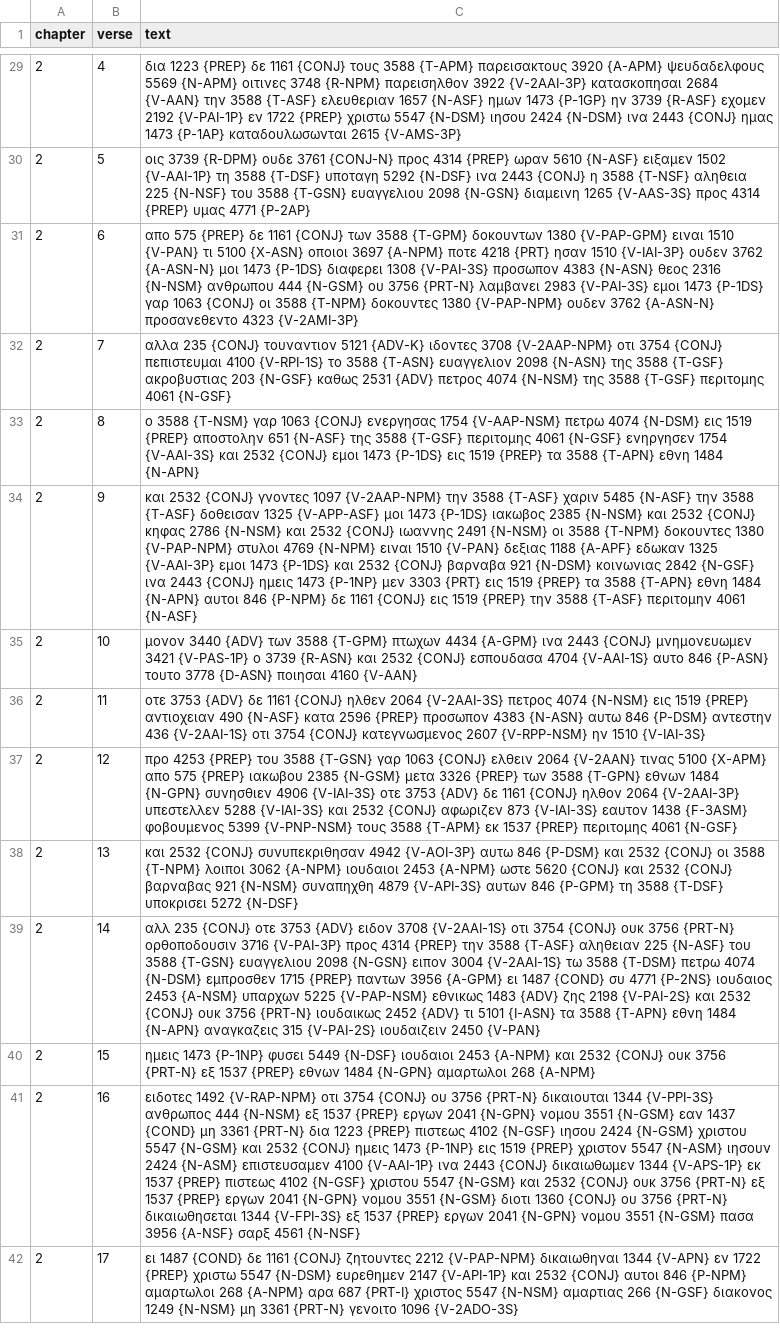
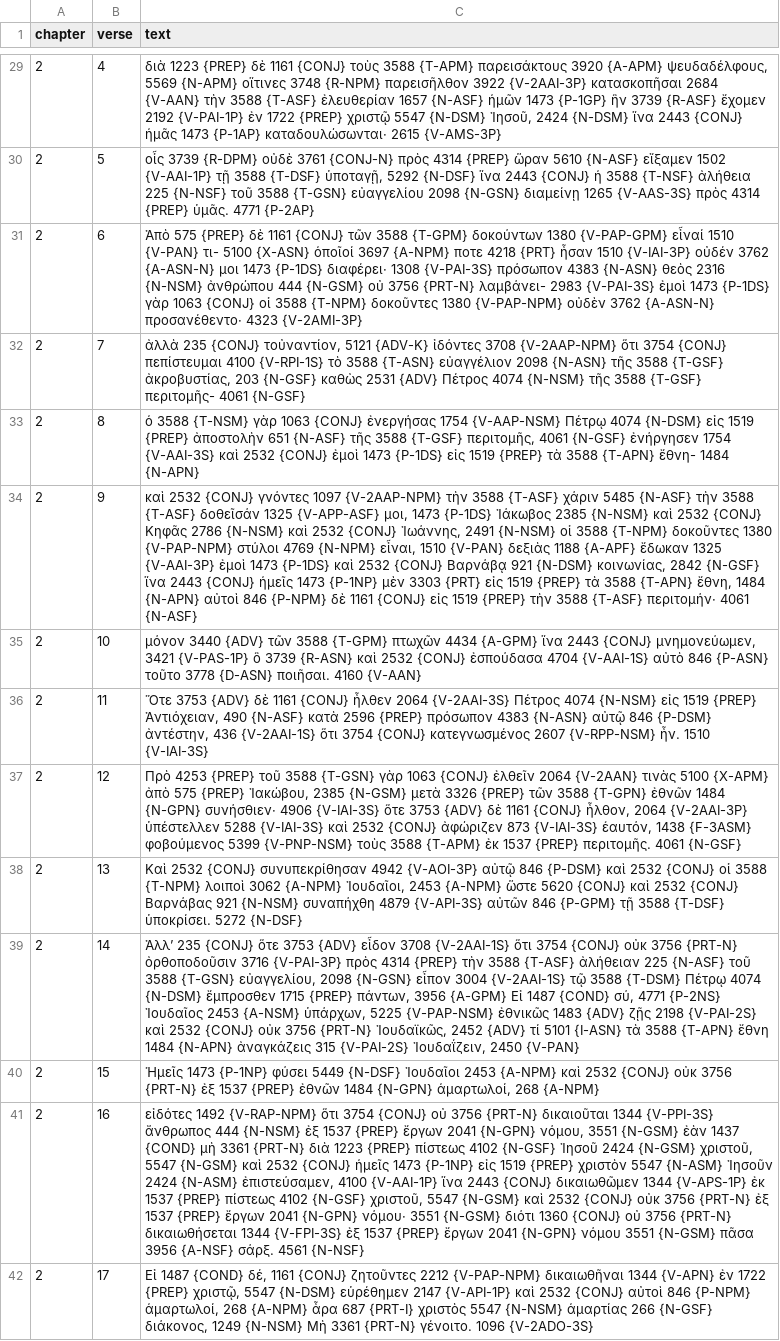
Before and after one commit to Alecsandor/browserbible-3, a CSV file: input/byz/16-GAL.csv, drawn as a sheet; only a part is shown, gaps mark what is left out; the diff covers the shown part only; the diff names each change by its address in the sheet, - before the commit and + after, or states it on an @@ line.

```diff
--- a/input/byz/16-GAL.csv
+++ b/input/byz/16-GAL.csv
-C29 (text): δια 1223 {PREP} δε 1161 {CONJ} τους 3588 {T-APM} παρεισακτους 3920 {A-APM} ψευδαδελφους 5569 {N-APM} οιτινες 3748 {R-NPM} παρεισηλθον 3922 {V-2AAI-3P} κατασκοπησαι 2684 {V-AAN} την 3588 {T-ASF} ελευθεριαν 1657 {N-ASF} ημων 1473 {P-1GP} ην 3739 {R-ASF} εχομεν 2192 {V-PAI-1P} εν 1722 {PREP} χριστω 5547 {N-DSM} ιησου 2424 {N-DSM} ινα 2443 {CONJ} ημας 1473 {P-1AP} καταδουλωσωνται 2615 {V-AMS-3P}
+C29 (text): διὰ 1223 {PREP} δὲ 1161 {CONJ} τοὺς 3588 {T-APM} παρεισάκτους 3920 {A-APM} ψευδαδέλφους, 5569 {N-APM} οἵτινες 3748 {R-NPM} παρεισῆλθον 3922 {V-2AAI-3P} κατασκοπῆσαι 2684 {V-AAN} τὴν 3588 {T-ASF} ἐλευθερίαν 1657 {N-ASF} ἡμῶν 1473 {P-1GP} ἣν 3739 {R-ASF} ἔχομεν 2192 {V-PAI-1P} ἐν 1722 {PREP} χριστῷ 5547 {N-DSM} Ἰησοῦ, 2424 {N-DSM} ἵνα 2443 {CONJ} ἡμᾶς 1473 {P-1AP} καταδουλώσωνται· 2615 {V-AMS-3P}
-C30 (text): οις 3739 {R-DPM} ουδε 3761 {CONJ-N} προς 4314 {PREP} ωραν 5610 {N-ASF} ειξαμεν 1502 {V-AAI-1P} τη 3588 {T-DSF} υποταγη 5292 {N-DSF} ινα 2443 {CONJ} η 3588 {T-NSF} αληθεια 225 {N-NSF} του 3588 {T-GSN} ευαγγελιου 2098 {N-GSN} διαμεινη 1265 {V-AAS-3S} προς 4314 {PREP} υμας 4771 {P-2AP}
+C30 (text): οἷς 3739 {R-DPM} οὐδὲ 3761 {CONJ-N} πρὸς 4314 {PREP} ὥραν 5610 {N-ASF} εἴξαμεν 1502 {V-AAI-1P} τῇ 3588 {T-DSF} ὑποταγῇ, 5292 {N-DSF} ἵνα 2443 {CONJ} ἡ 3588 {T-NSF} ἀλήθεια 225 {N-NSF} τοῦ 3588 {T-GSN} εὐαγγελίου 2098 {N-GSN} διαμείνῃ 1265 {V-AAS-3S} πρὸς 4314 {PREP} ὑμᾶς. 4771 {P-2AP}
-C31 (text): απο 575 {PREP} δε 1161 {CONJ} των 3588 {T-GPM} δοκουντων 1380 {V-PAP-GPM} ειναι 1510 {V-PAN} τι 5100 {X-ASN} οποιοι 3697 {A-NPM} ποτε 4218 {PRT} ησαν 1510 {V-IAI-3P} ουδεν 3762 {A-ASN-N} μοι 1473 {P-1DS} διαφερει 1308 {V-PAI-3S} προσωπον 4383 {N-ASN} θεος 2316 {N-NSM} ανθρωπου 444 {N-GSM} ου 3756 {PRT-N} λαμβανει 2983 {V-PAI-3S} εμοι 1473 {P-1DS} γαρ 1063 {CONJ} οι 3588 {T-NPM} δοκουντες 1380 {V-PAP-NPM} ουδεν 3762 {A-ASN-N} προσανεθεντο 4323 {V-2AMI-3P}
+C31 (text): Ἀπὸ 575 {PREP} δὲ 1161 {CONJ} τῶν 3588 {T-GPM} δοκούντων 1380 {V-PAP-GPM} εἶναί 1510 {V-PAN} τι- 5100 {X-ASN} ὁποῖοί 3697 {A-NPM} ποτε 4218 {PRT} ἦσαν 1510 {V-IAI-3P} οὐδέν 3762 {A-ASN-N} μοι 1473 {P-1DS} διαφέρει· 1308 {V-PAI-3S} πρόσωπον 4383 {N-ASN} θεὸς 2316 {N-NSM} ἀνθρώπου 444 {N-GSM} οὐ 3756 {PRT-N} λαμβάνει- 2983 {V-PAI-3S} ἐμοὶ 1473 {P-1DS} γὰρ 1063 {CONJ} οἱ 3588 {T-NPM} δοκοῦντες 1380 {V-PAP-NPM} οὐδὲν 3762 {A-ASN-N} προσανέθεντο· 4323 {V-2AMI-3P}
-C32 (text): αλλα 235 {CONJ} τουναντιον 5121 {ADV-K} ιδοντες 3708 {V-2AAP-NPM} οτι 3754 {CONJ} πεπιστευμαι 4100 {V-RPI-1S} το 3588 {T-ASN} ευαγγελιον 2098 {N-ASN} της 3588 {T-GSF} ακροβυστιας 203 {N-GSF} καθως 2531 {ADV} πετρος 4074 {N-NSM} της 3588 {T-GSF} περιτομης 4061 {N-GSF}
+C32 (text): ἀλλὰ 235 {CONJ} τοὐναντίον, 5121 {ADV-K} ἰδόντες 3708 {V-2AAP-NPM} ὅτι 3754 {CONJ} πεπίστευμαι 4100 {V-RPI-1S} τὸ 3588 {T-ASN} εὐαγγέλιον 2098 {N-ASN} τῆς 3588 {T-GSF} ἀκροβυστίας, 203 {N-GSF} καθὼς 2531 {ADV} Πέτρος 4074 {N-NSM} τῆς 3588 {T-GSF} περιτομῆς- 4061 {N-GSF}
-C33 (text): ο 3588 {T-NSM} γαρ 1063 {CONJ} ενεργησας 1754 {V-AAP-NSM} πετρω 4074 {N-DSM} εις 1519 {PREP} αποστολην 651 {N-ASF} της 3588 {T-GSF} περιτομης 4061 {N-GSF} ενηργησεν 1754 {V-AAI-3S} και 2532 {CONJ} εμοι 1473 {P-1DS} εις 1519 {PREP} τα 3588 {T-APN} εθνη 1484 {N-APN}
+C33 (text): ὁ 3588 {T-NSM} γὰρ 1063 {CONJ} ἐνεργήσας 1754 {V-AAP-NSM} Πέτρῳ 4074 {N-DSM} εἰς 1519 {PREP} ἀποστολὴν 651 {N-ASF} τῆς 3588 {T-GSF} περιτομῆς, 4061 {N-GSF} ἐνήργησεν 1754 {V-AAI-3S} καὶ 2532 {CONJ} ἐμοὶ 1473 {P-1DS} εἰς 1519 {PREP} τὰ 3588 {T-APN} ἔθνη- 1484 {N-APN}
-C34 (text): και 2532 {CONJ} γνοντες 1097 {V-2AAP-NPM} την 3588 {T-ASF} χαριν 5485 {N-ASF} την 3588 {T-ASF} δοθεισαν 1325 {V-APP-ASF} μοι 1473 {P-1DS} ιακωβος 2385 {N-NSM} και 2532 {CONJ} κηφας 2786 {N-NSM} και 2532 {CONJ} ιωαννης 2491 {N-NSM} οι 3588 {T-NPM} δοκουντες 1380 {V-PAP-NPM} στυλοι 4769 {N-NPM} ειναι 1510 {V-PAN} δεξιας 1188 {A-APF} εδωκαν 1325 {V-AAI-3P} εμοι 1473 {P-1DS} και 2532 {CONJ} βαρναβα 921 {N-DSM} κοινωνιας 2842 {N-GSF} ινα 2443 {CONJ} ημεις 1473 {P-1NP} μεν 3303 {PRT} εις 1519 {PREP} τα 3588 {T-APN} εθνη 1484 {N-APN} αυτοι 846 {P-NPM} δε 1161 {CONJ} εις 1519 {PREP} την 3588 {T-ASF} περιτομην 4061 {N-ASF}
+C34 (text): καὶ 2532 {CONJ} γνόντες 1097 {V-2AAP-NPM} τὴν 3588 {T-ASF} χάριν 5485 {N-ASF} τὴν 3588 {T-ASF} δοθεῖσάν 1325 {V-APP-ASF} μοι, 1473 {P-1DS} Ἰάκωβος 2385 {N-NSM} καὶ 2532 {CONJ} Κηφᾶς 2786 {N-NSM} καὶ 2532 {CONJ} Ἰωάννης, 2491 {N-NSM} οἱ 3588 {T-NPM} δοκοῦντες 1380 {V-PAP-NPM} στύλοι 4769 {N-NPM} εἶναι, 1510 {V-PAN} δεξιὰς 1188 {A-APF} ἔδωκαν 1325 {V-AAI-3P} ἐμοὶ 1473 {P-1DS} καὶ 2532 {CONJ} Βαρνάβᾳ 921 {N-DSM} κοινωνίας, 2842 {N-GSF} ἵνα 2443 {CONJ} ἡμεῖς 1473 {P-1NP} μὲν 3303 {PRT} εἰς 1519 {PREP} τὰ 3588 {T-APN} ἔθνη, 1484 {N-APN} αὐτοὶ 846 {P-NPM} δὲ 1161 {CONJ} εἰς 1519 {PREP} τὴν 3588 {T-ASF} περιτομήν· 4061 {N-ASF}
-C35 (text): μονον 3440 {ADV} των 3588 {T-GPM} πτωχων 4434 {A-GPM} ινα 2443 {CONJ} μνημονευωμεν 3421 {V-PAS-1P} ο 3739 {R-ASN} και 2532 {CONJ} εσπουδασα 4704 {V-AAI-1S} αυτο 846 {P-ASN} τουτο 3778 {D-ASN} ποιησαι 4160 {V-AAN}
+C35 (text): μόνον 3440 {ADV} τῶν 3588 {T-GPM} πτωχῶν 4434 {A-GPM} ἵνα 2443 {CONJ} μνημονεύωμεν, 3421 {V-PAS-1P} ὃ 3739 {R-ASN} καὶ 2532 {CONJ} ἐσπούδασα 4704 {V-AAI-1S} αὐτὸ 846 {P-ASN} τοῦτο 3778 {D-ASN} ποιῆσαι. 4160 {V-AAN}
-C36 (text): οτε 3753 {ADV} δε 1161 {CONJ} ηλθεν 2064 {V-2AAI-3S} πετρος 4074 {N-NSM} εις 1519 {PREP} αντιοχειαν 490 {N-ASF} κατα 2596 {PREP} προσωπον 4383 {N-ASN} αυτω 846 {P-DSM} αντεστην 436 {V-2AAI-1S} οτι 3754 {CONJ} κατεγνωσμενος 2607 {V-RPP-NSM} ην 1510 {V-IAI-3S}
+C36 (text): Ὅτε 3753 {ADV} δὲ 1161 {CONJ} ἦλθεν 2064 {V-2AAI-3S} Πέτρος 4074 {N-NSM} εἰς 1519 {PREP} Ἀντιόχειαν, 490 {N-ASF} κατὰ 2596 {PREP} πρόσωπον 4383 {N-ASN} αὐτῷ 846 {P-DSM} ἀντέστην, 436 {V-2AAI-1S} ὅτι 3754 {CONJ} κατεγνωσμένος 2607 {V-RPP-NSM} ἦν. 1510 {V-IAI-3S}
-C37 (text): προ 4253 {PREP} του 3588 {T-GSN} γαρ 1063 {CONJ} ελθειν 2064 {V-2AAN} τινας 5100 {X-APM} απο 575 {PREP} ιακωβου 2385 {N-GSM} μετα 3326 {PREP} των 3588 {T-GPN} εθνων 1484 {N-GPN} συνησθιεν 4906 {V-IAI-3S} οτε 3753 {ADV} δε 1161 {CONJ} ηλθον 2064 {V-2AAI-3P} υπεστελλεν 5288 {V-IAI-3S} και 2532 {CONJ} αφωριζεν 873 {V-IAI-3S} εαυτον 1438 {F-3ASM} φοβουμενος 5399 {V-PNP-NSM} τους 3588 {T-APM} εκ 1537 {PREP} περιτομης 4061 {N-GSF}
+C37 (text): Πρὸ 4253 {PREP} τοῦ 3588 {T-GSN} γὰρ 1063 {CONJ} ἐλθεῖν 2064 {V-2AAN} τινὰς 5100 {X-APM} ἀπὸ 575 {PREP} Ἰακώβου, 2385 {N-GSM} μετὰ 3326 {PREP} τῶν 3588 {T-GPN} ἐθνῶν 1484 {N-GPN} συνήσθιεν· 4906 {V-IAI-3S} ὅτε 3753 {ADV} δὲ 1161 {CONJ} ἦλθον, 2064 {V-2AAI-3P} ὑπέστελλεν 5288 {V-IAI-3S} καὶ 2532 {CONJ} ἀφώριζεν 873 {V-IAI-3S} ἑαυτόν, 1438 {F-3ASM} φοβούμενος 5399 {V-PNP-NSM} τοὺς 3588 {T-APM} ἐκ 1537 {PREP} περιτομῆς. 4061 {N-GSF}
-C38 (text): και 2532 {CONJ} συνυπεκριθησαν 4942 {V-AOI-3P} αυτω 846 {P-DSM} και 2532 {CONJ} οι 3588 {T-NPM} λοιποι 3062 {A-NPM} ιουδαιοι 2453 {A-NPM} ωστε 5620 {CONJ} και 2532 {CONJ} βαρναβας 921 {N-NSM} συναπηχθη 4879 {V-API-3S} αυτων 846 {P-GPM} τη 3588 {T-DSF} υποκρισει 5272 {N-DSF}
+C38 (text): Καὶ 2532 {CONJ} συνυπεκρίθησαν 4942 {V-AOI-3P} αὐτῷ 846 {P-DSM} καὶ 2532 {CONJ} οἱ 3588 {T-NPM} λοιποὶ 3062 {A-NPM} Ἰουδαῖοι, 2453 {A-NPM} ὥστε 5620 {CONJ} καὶ 2532 {CONJ} Βαρνάβας 921 {N-NSM} συναπήχθη 4879 {V-API-3S} αὐτῶν 846 {P-GPM} τῇ 3588 {T-DSF} ὑποκρίσει. 5272 {N-DSF}
-C39 (text): αλλ 235 {CONJ} οτε 3753 {ADV} ειδον 3708 {V-2AAI-1S} οτι 3754 {CONJ} ουκ 3756 {PRT-N} ορθοποδουσιν 3716 {V-PAI-3P} προς 4314 {PREP} την 3588 {T-ASF} αληθειαν 225 {N-ASF} του 3588 {T-GSN} ευαγγελιου 2098 {N-GSN} ειπον 3004 {V-2AAI-1S} τω 3588 {T-DSM} πετρω 4074 {N-DSM} εμπροσθεν 1715 {PREP} παντων 3956 {A-GPM} ει 1487 {COND} συ 4771 {P-2NS} ιουδαιος 2453 {A-NSM} υπαρχων 5225 {V-PAP-NSM} εθνικως 1483 {ADV} ζης 2198 {V-PAI-2S} και 2532 {CONJ} ουκ 3756 {PRT-N} ιουδαικως 2452 {ADV} τι 5101 {I-ASN} τα 3588 {T-APN} εθνη 1484 {N-APN} αναγκαζεις 315 {V-PAI-2S} ιουδαιζειν 2450 {V-PAN}
+C39 (text): Ἀλλ’ 235 {CONJ} ὅτε 3753 {ADV} εἶδον 3708 {V-2AAI-1S} ὅτι 3754 {CONJ} οὐκ 3756 {PRT-N} ὀρθοποδοῦσιν 3716 {V-PAI-3P} πρὸς 4314 {PREP} τὴν 3588 {T-ASF} ἀλήθειαν 225 {N-ASF} τοῦ 3588 {T-GSN} εὐαγγελίου, 2098 {N-GSN} εἶπον 3004 {V-2AAI-1S} τῷ 3588 {T-DSM} Πέτρῳ 4074 {N-DSM} ἔμπροσθεν 1715 {PREP} πάντων, 3956 {A-GPM} Εἰ 1487 {COND} σύ, 4771 {P-2NS} Ἰουδαῖος 2453 {A-NSM} ὑπάρχων, 5225 {V-PAP-NSM} ἐθνικῶς 1483 {ADV} ζῇς 2198 {V-PAI-2S} καὶ 2532 {CONJ} οὐκ 3756 {PRT-N} Ἰουδαϊκῶς, 2452 {ADV} τί 5101 {I-ASN} τὰ 3588 {T-APN} ἔθνη 1484 {N-APN} ἀναγκάζεις 315 {V-PAI-2S} Ἰουδαΐζειν, 2450 {V-PAN}
-C40 (text): ημεις 1473 {P-1NP} φυσει 5449 {N-DSF} ιουδαιοι 2453 {A-NPM} και 2532 {CONJ} ουκ 3756 {PRT-N} εξ 1537 {PREP} εθνων 1484 {N-GPN} αμαρτωλοι 268 {A-NPM}
+C40 (text): Ἡμεῖς 1473 {P-1NP} φύσει 5449 {N-DSF} Ἰουδαῖοι 2453 {A-NPM} καὶ 2532 {CONJ} οὐκ 3756 {PRT-N} ἐξ 1537 {PREP} ἐθνῶν 1484 {N-GPN} ἁμαρτωλοί, 268 {A-NPM}
-C41 (text): ειδοτες 1492 {V-RAP-NPM} οτι 3754 {CONJ} ου 3756 {PRT-N} δικαιουται 1344 {V-PPI-3S} ανθρωπος 444 {N-NSM} εξ 1537 {PREP} εργων 2041 {N-GPN} νομου 3551 {N-GSM} εαν 1437 {COND} μη 3361 {PRT-N} δια 1223 {PREP} πιστεως 4102 {N-GSF} ιησου 2424 {N-GSM} χριστου 5547 {N-GSM} και 2532 {CONJ} ημεις 1473 {P-1NP} εις 1519 {PREP} χριστον 5547 {N-ASM} ιησουν 2424 {N-ASM} επιστευσαμεν 4100 {V-AAI-1P} ινα 2443 {CONJ} δικαιωθωμεν 1344 {V-APS-1P} εκ 1537 {PREP} πιστεως 4102 {N-GSF} χριστου 5547 {N-GSM} και 2532 {CONJ} ουκ 3756 {PRT-N} εξ 1537 {PREP} εργων 2041 {N-GPN} νομου 3551 {N-GSM} διοτι 1360 {CONJ} ου 3756 {PRT-N} δικαιωθησεται 1344 {V-FPI-3S} εξ 1537 {PREP} εργων 2041 {N-GPN} νομου 3551 {N-GSM} πασα 3956 {A-NSF} σαρξ 4561 {N-NSF}
+C41 (text): εἰδότες 1492 {V-RAP-NPM} ὅτι 3754 {CONJ} οὐ 3756 {PRT-N} δικαιοῦται 1344 {V-PPI-3S} ἄνθρωπος 444 {N-NSM} ἐξ 1537 {PREP} ἔργων 2041 {N-GPN} νόμου, 3551 {N-GSM} ἐὰν 1437 {COND} μὴ 3361 {PRT-N} διὰ 1223 {PREP} πίστεως 4102 {N-GSF} Ἰησοῦ 2424 {N-GSM} χριστοῦ, 5547 {N-GSM} καὶ 2532 {CONJ} ἡμεῖς 1473 {P-1NP} εἰς 1519 {PREP} χριστὸν 5547 {N-ASM} Ἰησοῦν 2424 {N-ASM} ἐπιστεύσαμεν, 4100 {V-AAI-1P} ἵνα 2443 {CONJ} δικαιωθῶμεν 1344 {V-APS-1P} ἐκ 1537 {PREP} πίστεως 4102 {N-GSF} χριστοῦ, 5547 {N-GSM} καὶ 2532 {CONJ} οὐκ 3756 {PRT-N} ἐξ 1537 {PREP} ἔργων 2041 {N-GPN} νόμου· 3551 {N-GSM} διότι 1360 {CONJ} οὐ 3756 {PRT-N} δικαιωθήσεται 1344 {V-FPI-3S} ἐξ 1537 {PREP} ἔργων 2041 {N-GPN} νόμου 3551 {N-GSM} πᾶσα 3956 {A-NSF} σάρξ. 4561 {N-NSF}
-C42 (text): ει 1487 {COND} δε 1161 {CONJ} ζητουντες 2212 {V-PAP-NPM} δικαιωθηναι 1344 {V-APN} εν 1722 {PREP} χριστω 5547 {N-DSM} ευρεθημεν 2147 {V-API-1P} και 2532 {CONJ} αυτοι 846 {P-NPM} αμαρτωλοι 268 {A-NPM} αρα 687 {PRT-I} χριστος 5547 {N-NSM} αμαρτιας 266 {N-GSF} διακονος 1249 {N-NSM} μη 3361 {PRT-N} γενοιτο 1096 {V-2ADO-3S}
+C42 (text): Εἰ 1487 {COND} δέ, 1161 {CONJ} ζητοῦντες 2212 {V-PAP-NPM} δικαιωθῆναι 1344 {V-APN} ἐν 1722 {PREP} χριστῷ, 5547 {N-DSM} εὑρέθημεν 2147 {V-API-1P} καὶ 2532 {CONJ} αὐτοὶ 846 {P-NPM} ἁμαρτωλοί, 268 {A-NPM} ἆρα 687 {PRT-I} χριστὸς 5547 {N-NSM} ἁμαρτίας 266 {N-GSF} διάκονος, 1249 {N-NSM} Μὴ 3361 {PRT-N} γένοιτο. 1096 {V-2ADO-3S}
```
Also changed, not shown: 135 edited cells elsewhere in this file.
